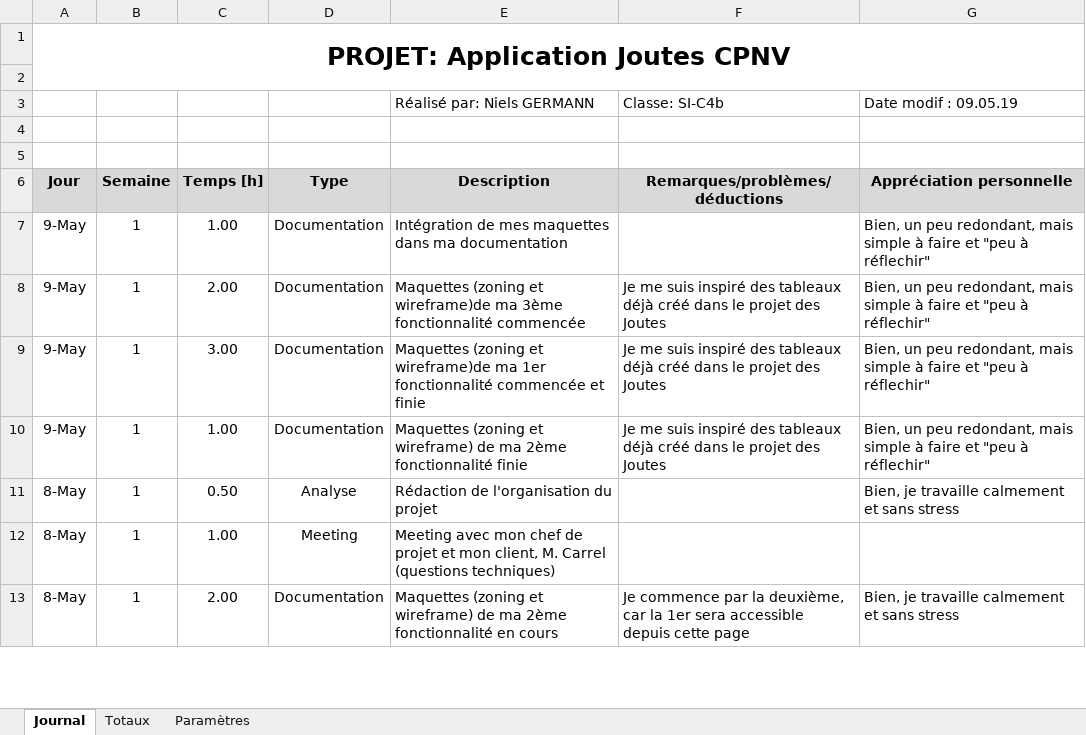
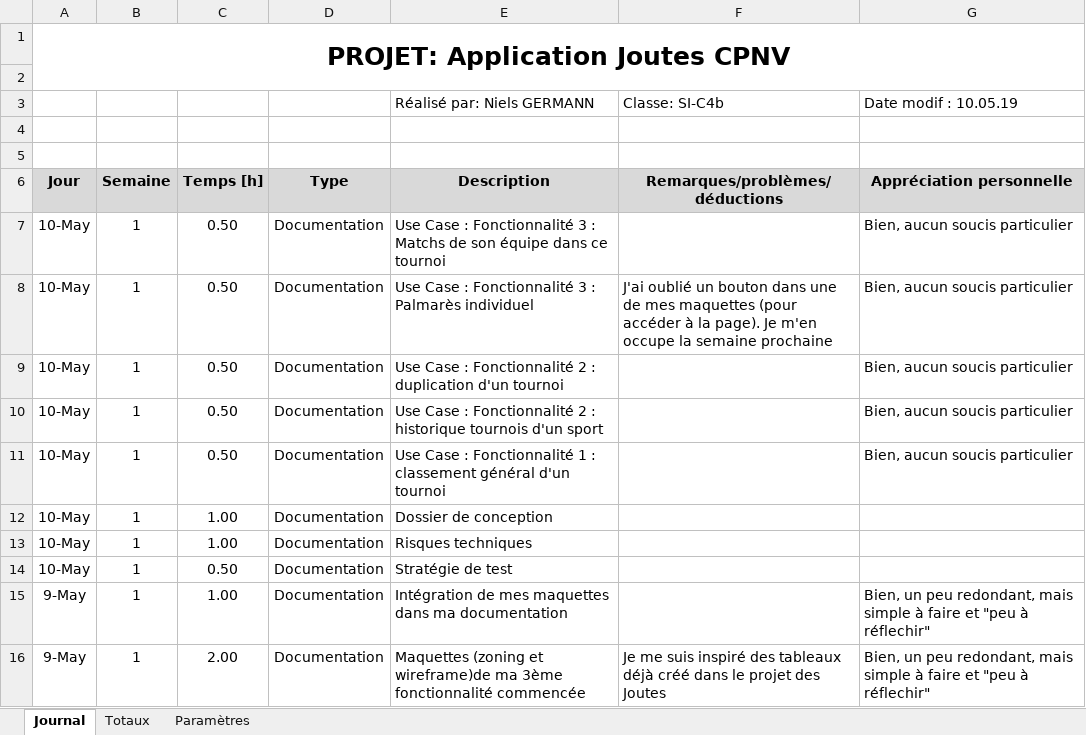
Before and after one commit to CPNV-ES/Joutes-2018, an Excel workbook: docs/2019 - TPI Niels/Journal de travail.xlsm, sheet Journal, drawn as a sheet; only a part is shown; the shorter side is filled out with more unchanged rows; values as stored, in another font and other column widths than the file's, no borders; charts and pictures not drawn; the diff names each change by its address in the sheet, - before the commit and + after, or states it on an @@ line.

Commit message:
Doc : Use case presque terminé, encore fonctionnalité 3 a faire. Dossier de conception presque terminé, a relire. Risque techniques redigé. Stratégie de tests redigée, a améliorer.

```diff
--- a/docs/2019 - TPI Niels/Journal de travail.xlsm (sheet Journal)
+++ b/docs/2019 - TPI Niels/Journal de travail.xlsm (sheet Journal)
-G3 (Appréciation personnelle): Date modif : 09.05.19
+G3 (Appréciation personnelle): Date modif : 10.05.19
+row 7: 10-May | 1 | 0.50 | Documentation | Use Case : Fonctionnalité 3 : Matchs de son équipe dans ce tournoi |  | Bien, aucun soucis particulier
+row 8: 10-May | 1 | 0.50 | Documentation | Use Case : Fonctionnalité 3 : Palmarès individuel | J'ai oublié un bouton dans une de mes maquettes (pour accéder à la page). Je m'en occupe la semaine prochaine | Bien, aucun soucis particulier
+row 9: 10-May | 1 | 0.50 | Documentation | Use Case : Fonctionnalité 2 : duplication d'un tournoi |  | Bien, aucun soucis particulier
+row 10: 10-May | 1 | 0.50 | Documentation | Use Case : Fonctionnalité 2 : historique tournois d'un sport |  | Bien, aucun soucis particulier
+row 11: 10-May | 1 | 0.50 | Documentation | Use Case : Fonctionnalité 1 : classement général d'un tournoi |  | Bien, aucun soucis particulier
+row 12: 10-May | 1 | 1.00 | Documentation | Dossier de conception
+row 13: 10-May | 1 | 1.00 | Documentation | Risques techniques
+row 14: 10-May | 1 | 0.50 | Documentation | Stratégie de test
```
Also changed, not shown: sheet Totaux, 6 other files.
